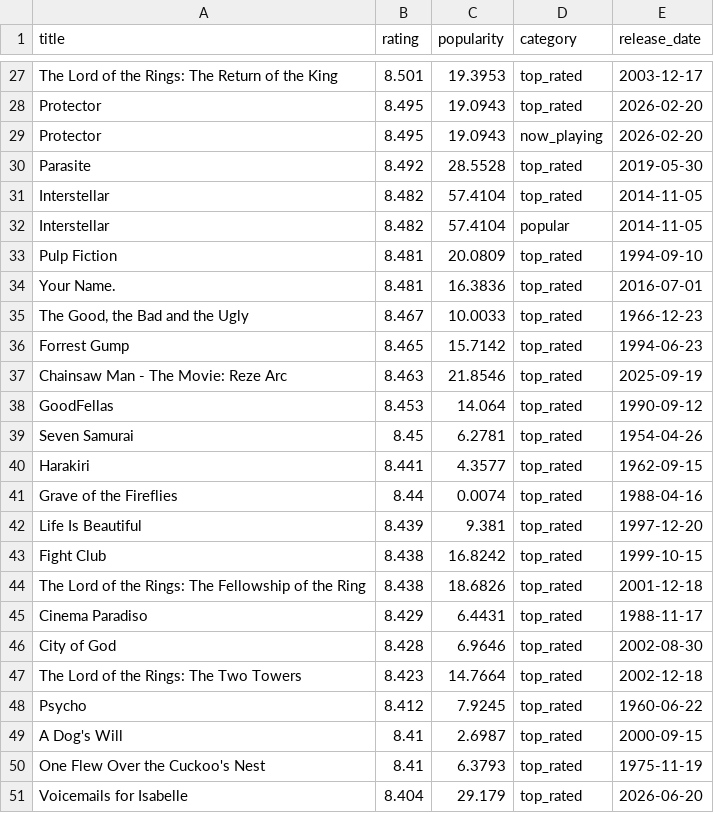
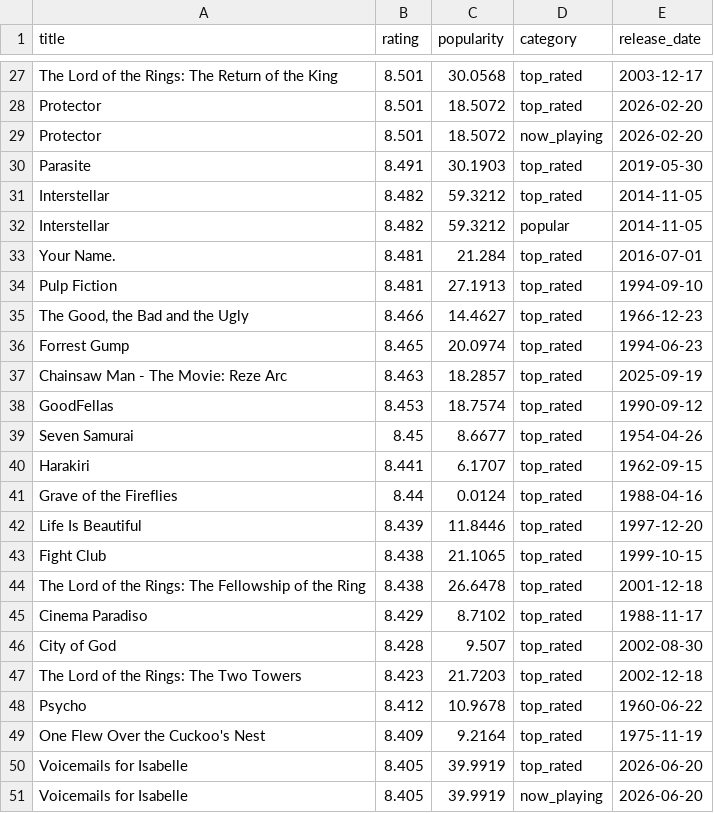
Before and after one commit to KOD-0101/movie-api-automation, a CSV file: top_movies.csv, drawn as a sheet; only a part is shown, gaps mark what is left out; removed rows and columns are numbered as before the commit, all else as after; the diff covers the shown part only; the diff names each change by its address in the sheet, - before the commit and + after, or states it on an @@ line.

```diff
--- a/top_movies.csv
+++ b/top_movies.csv
-C27 (popularity): 19.3953
+C27 (popularity): 30.0568
-B28:B29 (rating): 8.495
+B28:B29 (rating): 8.501
-C28:C29 (popularity): 19.0943
+C28:C29 (popularity): 18.5072
-B30 (rating): 8.492
+B30 (rating): 8.491
-C30 (popularity): 28.5528
+C30 (popularity): 30.1903
-C31:C32 (popularity): 57.4104
+C31:C32 (popularity): 59.3212
-row 33: Pulp Fiction | 8.481 | 20.0809 | top_rated | 1994-09-10
-C33 (popularity): 16.3836
+C33 (popularity): 21.284
+row 34: Pulp Fiction | 8.481 | 27.1913 | top_rated | 1994-09-10
-B35 (rating): 8.467
+B35 (rating): 8.466
-C35 (popularity): 10.0033
+C35 (popularity): 14.4627
-C36 (popularity): 15.7142
+C36 (popularity): 20.0974
-C37 (popularity): 21.8546
+C37 (popularity): 18.2857
-C38 (popularity): 14.064
+C38 (popularity): 18.7574
-C39 (popularity): 6.2781
+C39 (popularity): 8.6677
-C40 (popularity): 4.3577
+C40 (popularity): 6.1707
-C41 (popularity): 0.0074
+C41 (popularity): 0.0124
-C42 (popularity): 9.381
+C42 (popularity): 11.8446
-C43 (popularity): 16.8242
+C43 (popularity): 21.1065
-C44 (popularity): 18.6826
+C44 (popularity): 26.6478
-C45 (popularity): 6.4431
+C45 (popularity): 8.7102
-C46 (popularity): 6.9646
+C46 (popularity): 9.507
-C47 (popularity): 14.7664
+C47 (popularity): 21.7203
-C48 (popularity): 7.9245
+C48 (popularity): 10.9678
-row 49: A Dog's Will | 8.41 | 2.6987 | top_rated | 2000-09-15
-B49 (rating): 8.41
+B49 (rating): 8.409
-C49 (popularity): 6.3793
+C49 (popularity): 9.2164
-B50 (rating): 8.404
+B50 (rating): 8.405
-C50 (popularity): 29.179
+C50 (popularity): 39.9919
+row 51: Voicemails for Isabelle | 8.405 | 39.9919 | now_playing | 2026-06-20
```
Also changed, not shown: 4 added rows, 4 removed rows and 28 edited cells elsewhere in this file, 1 other file.
